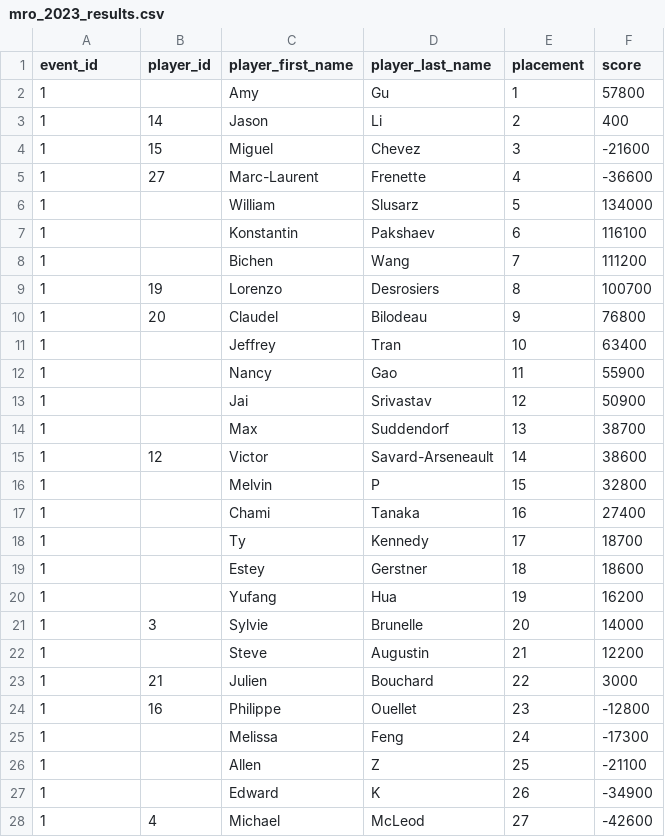
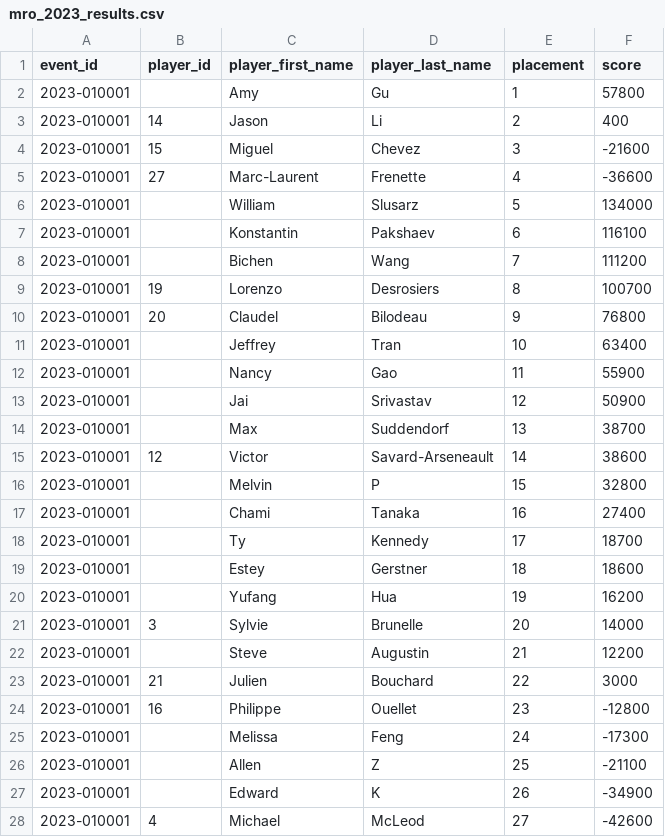
Before and after one commit to Riichi-Canada/rc-db, a CSV file: data/events/montreal_riichi_open/mro_2023_results.csv, drawn as a sheet; only a part is shown; the diff covers the shown part only.

Commit message:
Change event id format for improved readability

```diff
--- a/data/events/montreal_riichi_open/mro_2023_results.csv
+++ b/data/events/montreal_riichi_open/mro_2023_results.csv
@@ -1,28 +1,28 @@
 event_id,player_id,player_first_name,player_last_name,placement,score
-1,,Amy,Gu,1,57800
-1,14,Jason,Li,2,400
-1,15,Miguel,Chevez,3,-21600
-1,27,Marc-Laurent,Frenette,4,-36600
-1,,William,Slusarz,5,134000
-1,,Konstantin,Pakshaev,6,116100
-1,,Bichen,Wang,7,111200
-1,19,Lorenzo,Desrosiers,8,100700
-1,20,Claudel,Bilodeau,9,76800
-1,,Jeffrey,Tran,10,63400
-1,,Nancy,Gao,11,55900
-1,,Jai,Srivastav,12,50900
-1,,Max,Suddendorf,13,38700
-1,12,Victor,Savard-Arseneault,14,38600
-1,,Melvin,P,15,32800
-1,,Chami,Tanaka,16,27400
-1,,Ty,Kennedy,17,18700
-1,,Estey,Gerstner,18,18600
-1,,Yufang,Hua,19,16200
-1,3,Sylvie,Brunelle,20,14000
-1,,Steve,Augustin,21,12200
-1,21,Julien,Bouchard,22,3000
-1,16,Philippe,Ouellet,23,-12800
-1,,Melissa,Feng,24,-17300
-1,,Allen,Z,25,-21100
-1,,Edward,K,26,-34900
-1,4,Michael,McLeod,27,-42600
+2023-010001,,Amy,Gu,1,57800
+2023-010001,14,Jason,Li,2,400
+2023-010001,15,Miguel,Chevez,3,-21600
+2023-010001,27,Marc-Laurent,Frenette,4,-36600
+2023-010001,,William,Slusarz,5,134000
+2023-010001,,Konstantin,Pakshaev,6,116100
+2023-010001,,Bichen,Wang,7,111200
+2023-010001,19,Lorenzo,Desrosiers,8,100700
+2023-010001,20,Claudel,Bilodeau,9,76800
+2023-010001,,Jeffrey,Tran,10,63400
+2023-010001,,Nancy,Gao,11,55900
+2023-010001,,Jai,Srivastav,12,50900
+2023-010001,,Max,Suddendorf,13,38700
+2023-010001,12,Victor,Savard-Arseneault,14,38600
+2023-010001,,Melvin,P,15,32800
+2023-010001,,Chami,Tanaka,16,27400
+2023-010001,,Ty,Kennedy,17,18700
+2023-010001,,Estey,Gerstner,18,18600
+2023-010001,,Yufang,Hua,19,16200
+2023-010001,3,Sylvie,Brunelle,20,14000
+2023-010001,,Steve,Augustin,21,12200
+2023-010001,21,Julien,Bouchard,22,3000
+2023-010001,16,Philippe,Ouellet,23,-12800
+2023-010001,,Melissa,Feng,24,-17300
+2023-010001,,Allen,Z,25,-21100
+2023-010001,,Edward,K,26,-34900
+2023-010001,4,Michael,McLeod,27,-42600
```
Also changed, not shown: 13 edited cells elsewhere in this file, data/events/cwl/2023/cwl_fall_2023_results.csv, data/events/cwl/2024/cwl_spring_2024_results.csv, 2 other files.
